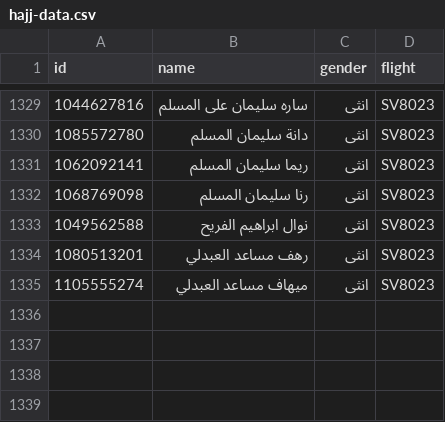
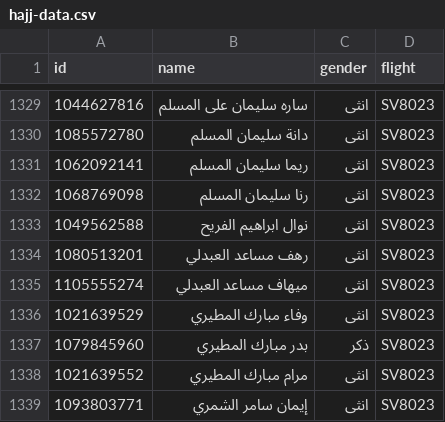
Before and after one commit to abuesim/Haj1447-airline, a CSV file: data/hajj-data.csv, drawn as a sheet; only a part is shown, gaps mark what is left out.

```diff
--- a/data/hajj-data.csv
+++ b/data/hajj-data.csv
@@ -1335 +1335,5 @@ id,name,gender,flight
 1105555274,ميهاف مساعد العبدلي,انثى,SV8023
+1021639529,وفاء مبارك المطيري,انثى,SV8023
+1079845960,بدر مبارك المطيري,ذكر,SV8023
+1021639552,مرام مبارك المطيري,انثى,SV8023
+1093803771,إيمان سامر الشمري,انثى,SV8023
```
Also changed, not shown: 1 other file.
